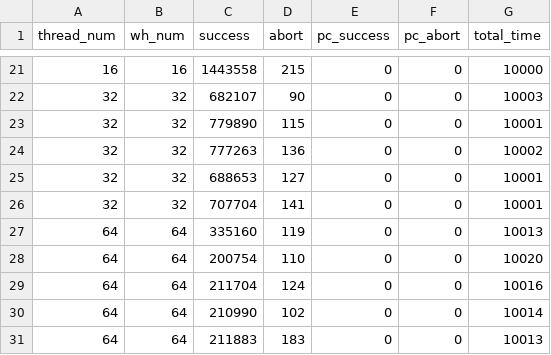
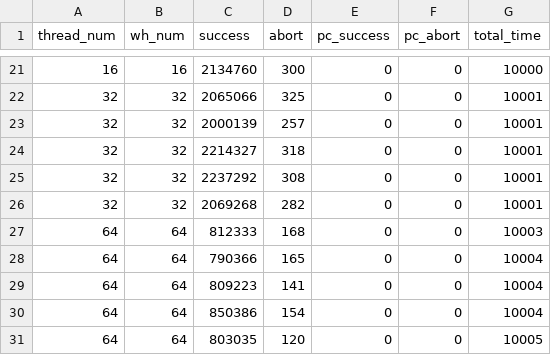
Before and after one commit to githubxxcc/pmdk-bench, a CSV file: tpcc-res/low-pmem-occ-output.csv, drawn as a sheet; only a part is shown, gaps mark what is left out; the diff covers the shown part only.

```diff
--- a/tpcc-res/low-pmem-occ-output.csv
+++ b/tpcc-res/low-pmem-occ-output.csv
@@ -21,11 +21,11 @@ thread_num,wh_num,success,abort,pc_success,pc_abort,total_time
-16, 16, 1443558,215,0, 0, 10000
-32, 32, 682107,90,0, 0, 10003
-32, 32, 779890,115,0, 0, 10001
-32, 32, 777263,136,0, 0, 10002
-32, 32, 688653,127,0, 0, 10001
-32, 32, 707704,141,0, 0, 10001
-64, 64, 335160,119,0, 0, 10013
-64, 64, 200754,110,0, 0, 10020
-64, 64, 211704,124,0, 0, 10016
-64, 64, 210990,102,0, 0, 10014
-64, 64, 211883,183,0, 0, 10013
+16, 16, 2134760,300,0, 0, 10000
+32, 32, 2065066,325,0, 0, 10001
+32, 32, 2000139,257,0, 0, 10001
+32, 32, 2214327,318,0, 0, 10001
+32, 32, 2237292,308,0, 0, 10001
+32, 32, 2069268,282,0, 0, 10001
+64, 64, 812333,168,0, 0, 10003
+64, 64, 790366,165,0, 0, 10004
+64, 64, 809223,141,0, 0, 10004
+64, 64, 850386,154,0, 0, 10004
+64, 64, 803035,120,0, 0, 10005
```
Also changed, not shown: 32 edited cells elsewhere in this file, tpcc-res/high-pmem-occ-output.csv, tpcc-res/high-pmem-ppnvm-output.csv, 5 other files.
